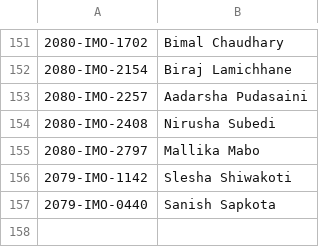
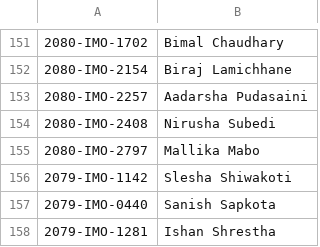
Before and after one commit to adhikariprajitraj/streamlit_app_for_MAN, a CSV file: 2024 result/NMO-2024.csv, drawn as a sheet; only a part is shown, gaps mark what is left out.

Commit message:
added missing name

```diff
--- a/2024 result/NMO-2024.csv
+++ b/2024 result/NMO-2024.csv
@@ -157 +157,2 @@
 2079-IMO-0440,Sanish Sapkota
+2079-IMO-1281,Ishan Shrestha
```
